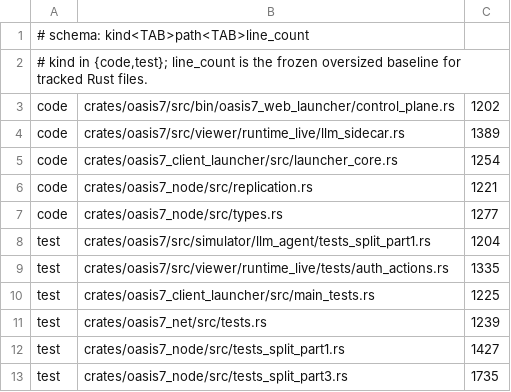
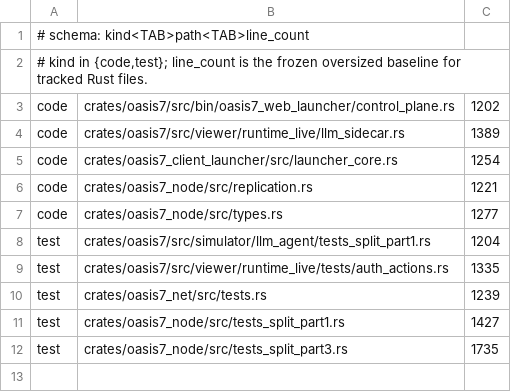
Before and after one commit to eng-cc/oasis7, a TSV file: doc/.governance/rust-oversized-file-baseline.tsv, drawn as a sheet; the diff names each change by its address in the sheet, - before the commit and + after, or states it on an @@ line.

```diff
--- a/doc/.governance/rust-oversized-file-baseline.tsv
+++ b/doc/.governance/rust-oversized-file-baseline.tsv
-row 10: test | crates/oasis7_client_launcher/src/main_tests.rs | 1225
```
Also changed, not shown: 5 other files.
